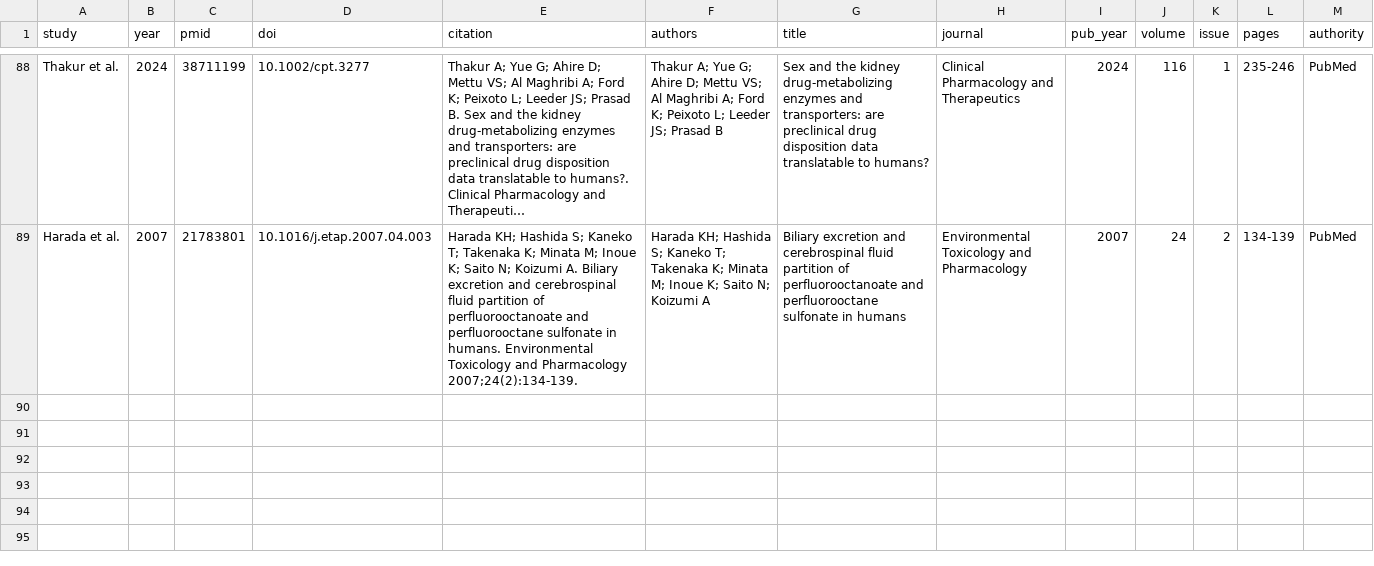
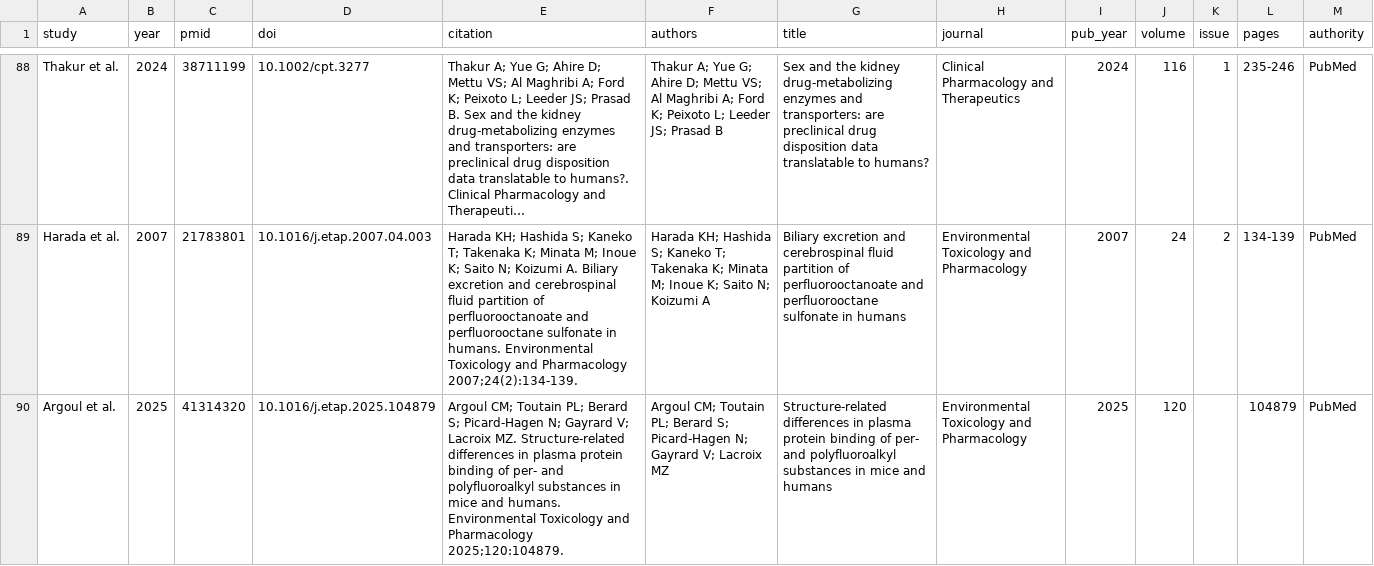
Before and after one commit to sdey17/pfas_tk, a CSV file: tk_review/db/citations.csv, drawn as a sheet; only a part is shown, gaps mark what is left out; long unchanged cells end in …; the diff names each change by its address in the sheet, - before the commit and + after, or states it on an @@ line.

```diff
--- a/tk_review/db/citations.csv
+++ b/tk_review/db/citations.csv
+row 90: Argoul et al. | 2025 | 41314320 | 10.1016/j.etap.2025.104879 | Argoul CM; Toutain PL; Berard S; Picard-Hagen N; Gayrard V; Lacroix MZ. Structure-related differences in plasma protein binding of per- and polyfluoroalkyl substances in mice and humans. Environmental Toxicology and Pharmacology 2025;120:104879. | Argoul CM; Toutain PL; Berard S; Picard-Hagen N; Gayrard V; Lacroix MZ | Structure-related differences in plasma protein binding of per- and polyfluoroalkyl substances in mice and humans | Environmental Toxicology and Pharmacology | 2025 | 120 |  | 104879 | PubMed
```
Also changed, not shown: 2 other files.
